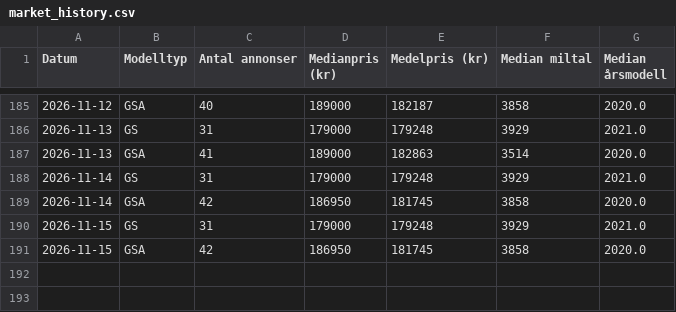
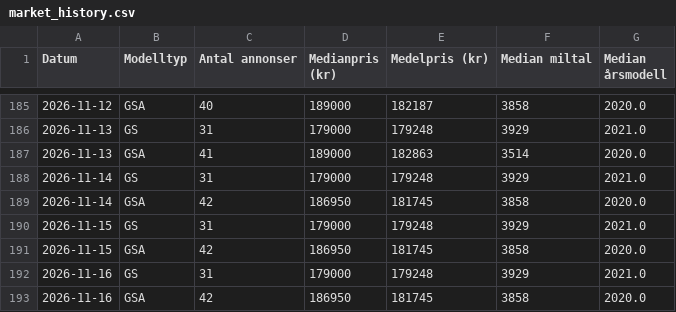
Before and after one commit to hogust/r1250gs, a CSV file: data/market_history.csv, drawn as a sheet; only a part is shown, gaps mark what is left out.

```diff
--- a/data/market_history.csv
+++ b/data/market_history.csv
@@ -191 +191,3 @@ Datum,Modelltyp,Antal annonser,Medianpris (kr),Medelpris (kr),Median miltal,Medi
 2026-11-15,GSA,42,186950,181745,3858,2020.0
+2026-11-16,GS,31,179000,179248,3929,2021.0
+2026-11-16,GSA,42,186950,181745,3858,2020.0
```
